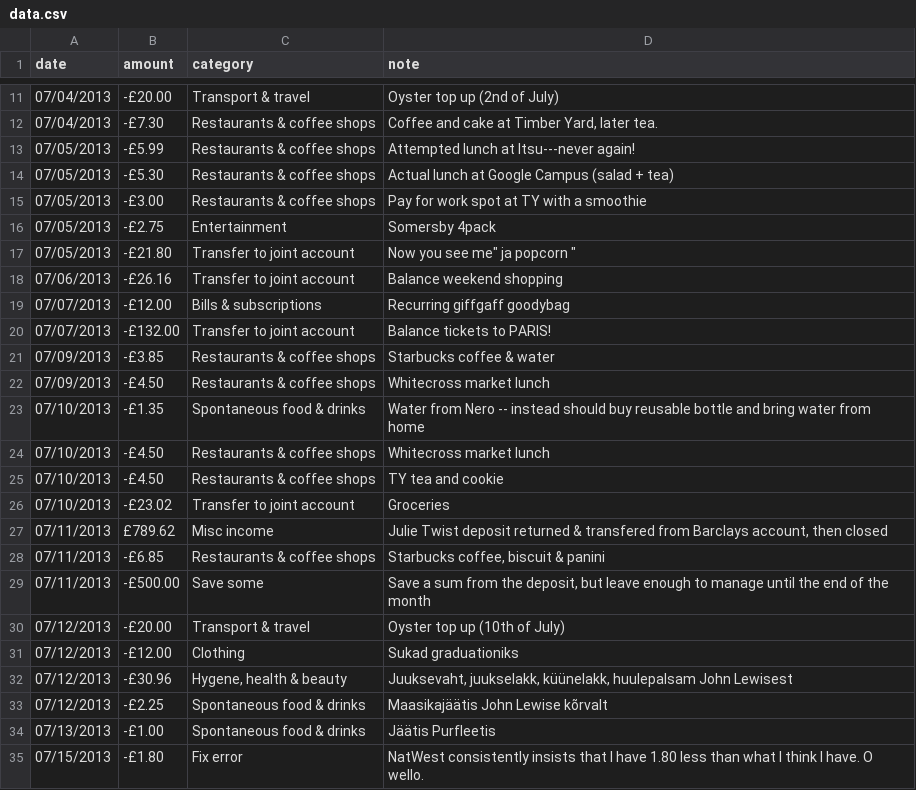
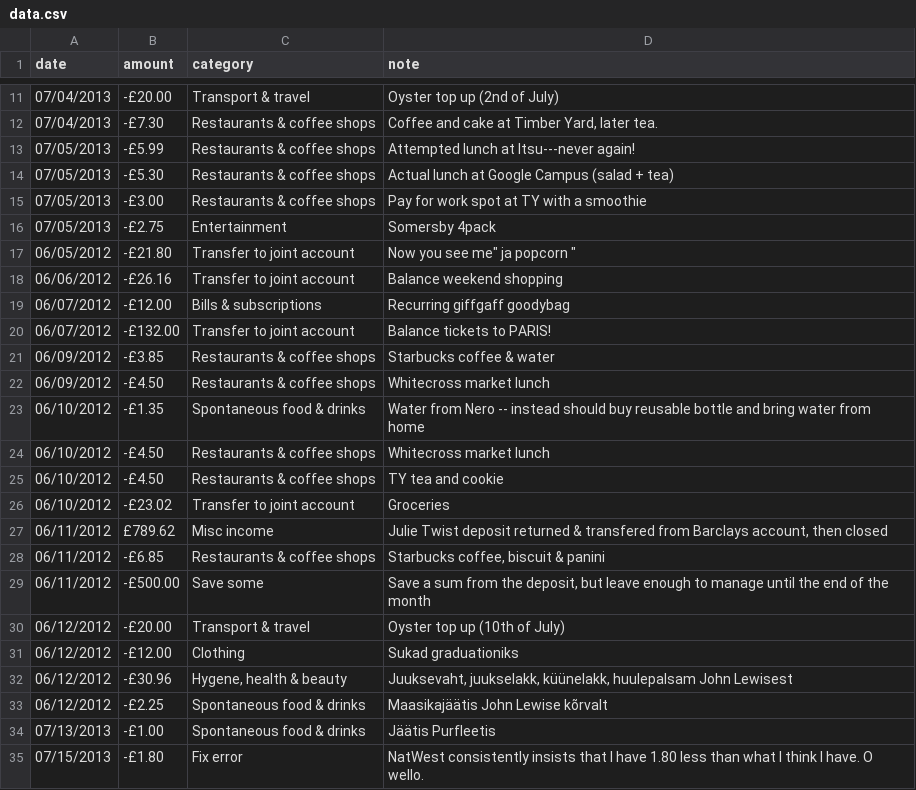
Before and after one commit to argentum47/Fio, a CSV file: static/data.csv, drawn as a sheet; only a part is shown, gaps mark what is left out.

Commit message:
More variation in months

```diff
--- a/static/data.csv
+++ b/static/data.csv
@@ -16,19 +16,19 @@ date,amount,category,note
 07/05/2013,-£2.75,"Entertainment","Somersby 4pack"
-07/05/2013,-£21.80,"Transfer to joint account",""Now you see me" ja popcorn "
-07/06/2013,-£26.16,"Transfer to joint account","Balance weekend shopping"
-07/07/2013,-£12.00,"Bills & subscriptions","Recurring giffgaff goodybag"
-07/07/2013,-£132.00,"Transfer to joint account","Balance tickets to PARIS!"
-07/09/2013,-£3.85,"Restaurants & coffee shops","Starbucks coffee & water"
-07/09/2013,-£4.50,"Restaurants & coffee shops","Whitecross market lunch"
-07/10/2013,-£1.35,"Spontaneous food & drinks","Water from Nero -- instead should buy reusable bottle and bring water from home"
-07/10/2013,-£4.50,"Restaurants & coffee shops","Whitecross market lunch"
-07/10/2013,-£4.50,"Restaurants & coffee shops","TY tea and cookie"
-07/10/2013,-£23.02,"Transfer to joint account","Groceries"
-07/11/2013,£789.62,"Misc income","Julie Twist deposit returned & transfered from Barclays account, then closed"
-07/11/2013,-£6.85,"Restaurants & coffee shops","Starbucks coffee, biscuit & panini"
-07/11/2013,-£500.00,"Save some","Save a sum from the deposit, but leave enough to manage until the end of the month"
-07/12/2013,-£20.00,"Transport & travel","Oyster top up (10th of July)"
-07/12/2013,-£12.00,"Clothing","Sukad graduationiks"
-07/12/2013,-£30.96,"Hygene, health & beauty","Juuksevaht, juukselakk, küünelakk, huulepalsam John Lewisest"
-07/12/2013,-£2.25,"Spontaneous food & drinks","Maasikajäätis John Lewise kõrvalt"
+06/05/2012,-£21.80,"Transfer to joint account",""Now you see me" ja popcorn "
+06/06/2012,-£26.16,"Transfer to joint account","Balance weekend shopping"
+06/07/2012,-£12.00,"Bills & subscriptions","Recurring giffgaff goodybag"
+06/07/2012,-£132.00,"Transfer to joint account","Balance tickets to PARIS!"
+06/09/2012,-£3.85,"Restaurants & coffee shops","Starbucks coffee & water"
+06/09/2012,-£4.50,"Restaurants & coffee shops","Whitecross market lunch"
+06/10/2012,-£1.35,"Spontaneous food & drinks","Water from Nero -- instead should buy reusable bottle and bring water from home"
+06/10/2012,-£4.50,"Restaurants & coffee shops","Whitecross market lunch"
+06/10/2012,-£4.50,"Restaurants & coffee shops","TY tea and cookie"
+06/10/2012,-£23.02,"Transfer to joint account","Groceries"
+06/11/2012,£789.62,"Misc income","Julie Twist deposit returned & transfered from Barclays account, then closed"
+06/11/2012,-£6.85,"Restaurants & coffee shops","Starbucks coffee, biscuit & panini"
+06/11/2012,-£500.00,"Save some","Save a sum from the deposit, but leave enough to manage until the end of the month"
+06/12/2012,-£20.00,"Transport & travel","Oyster top up (10th of July)"
+06/12/2012,-£12.00,"Clothing","Sukad graduationiks"
+06/12/2012,-£30.96,"Hygene, health & beauty","Juuksevaht, juukselakk, küünelakk, huulepalsam John Lewisest"
+06/12/2012,-£2.25,"Spontaneous food & drinks","Maasikajäätis John Lewise kõrvalt"
 07/13/2013,-£1.00,"Spontaneous food & drinks","Jäätis Purfleetis"
```
